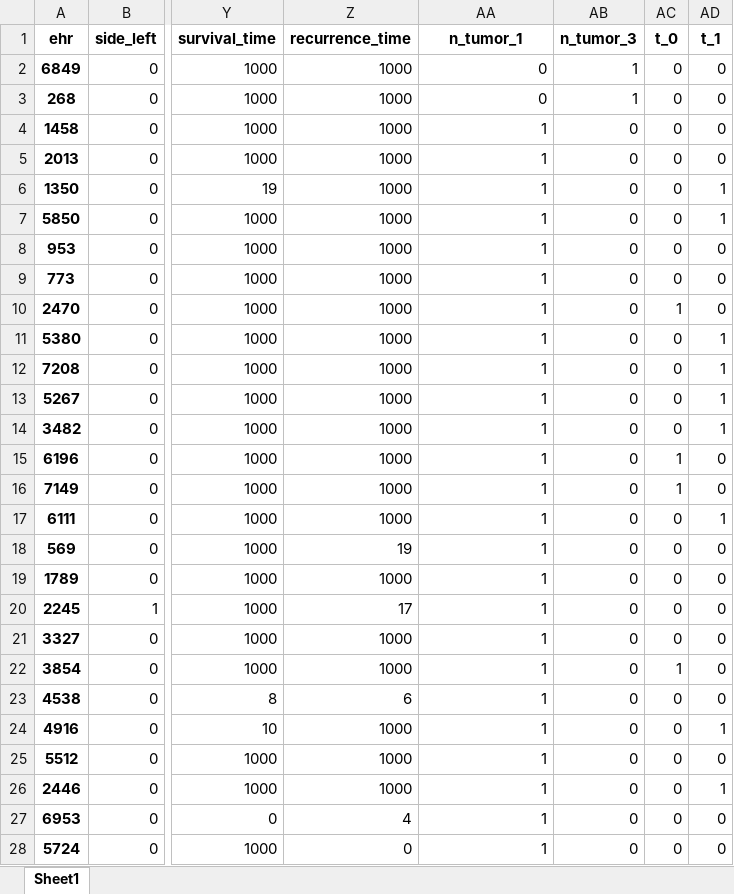
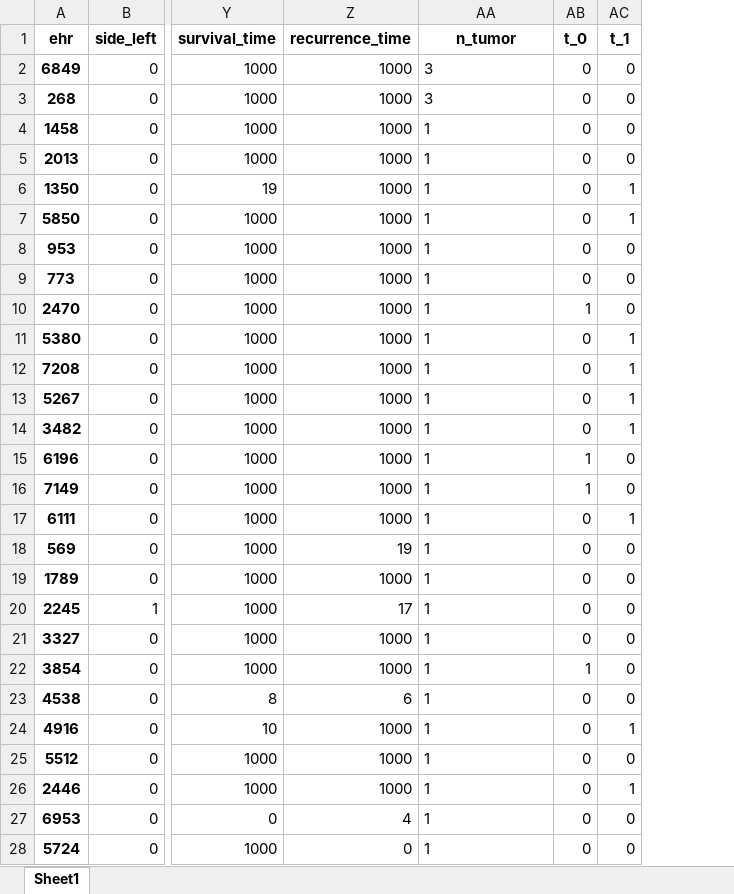
Before and after one commit to GNajeral/Data-Process, an Excel workbook: Second_Assignment/output_def.xlsx, sheet Sheet1, drawn as a sheet; only a part is shown, gaps mark what is left out; values as stored, in another font and other column widths than the file's, no borders; the diff covers the shown part only; the diff names each change by its address in the sheet, - before the commit and + after, or states it on an @@ line.

```diff
--- a/Second_Assignment/output_def.xlsx (sheet Sheet1)
+++ b/Second_Assignment/output_def.xlsx (sheet Sheet1)
-column AB (n_tumor_3), rows 2-28: 1 | 1 | 0 | 0 | 0 | 0 | 0 | 0 | 0 | 0 | 0 | 0 | 0 | 0 | 0 | 0 | 0 | 0 | 0 | 0 | 0 | 0 | 0 | 0 | 0 | 0 | 0
-AA1: n_tumor_1
+AA1: n_tumor
-AA2:AA3 (n_tumor): 0
+AA2:AA3 (n_tumor): 3
-AA4:AA28 alignment: right
+AA4:AA28 alignment: left
```
Also changed, not shown: 7 edited cells and cell formats elsewhere in this sheet, Second_Assignment/output1.xlsx, Second_Assignment/output2.xlsx, 1 other file.
